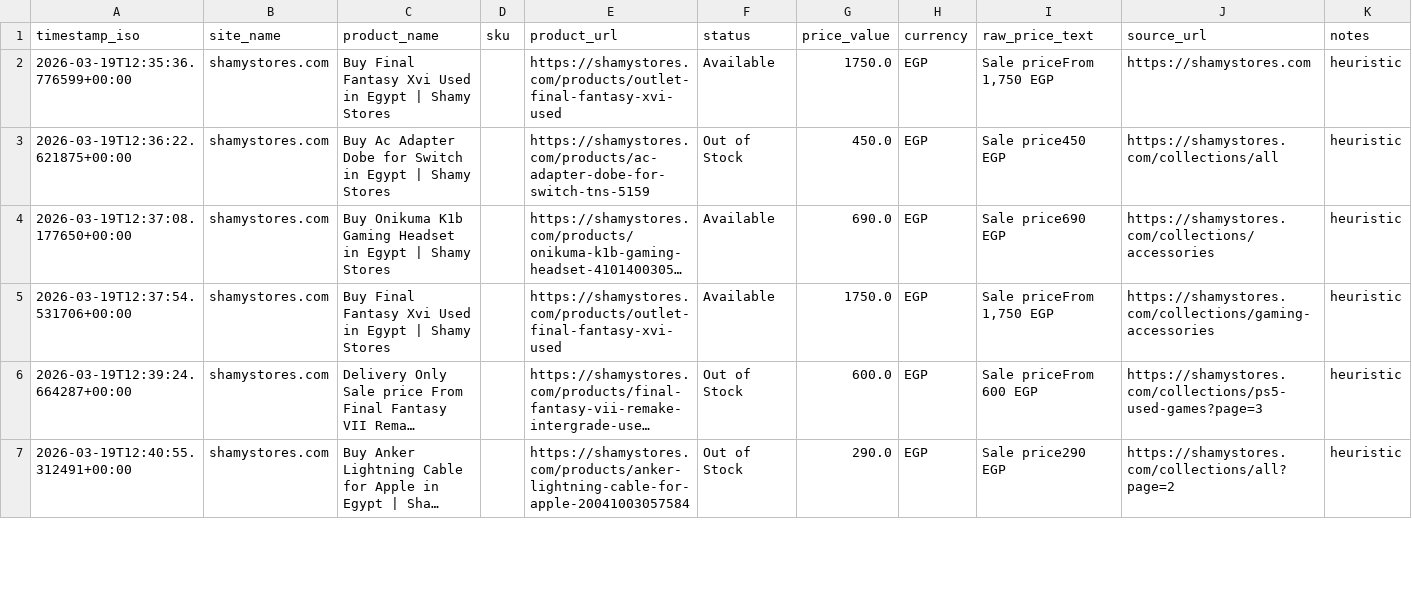
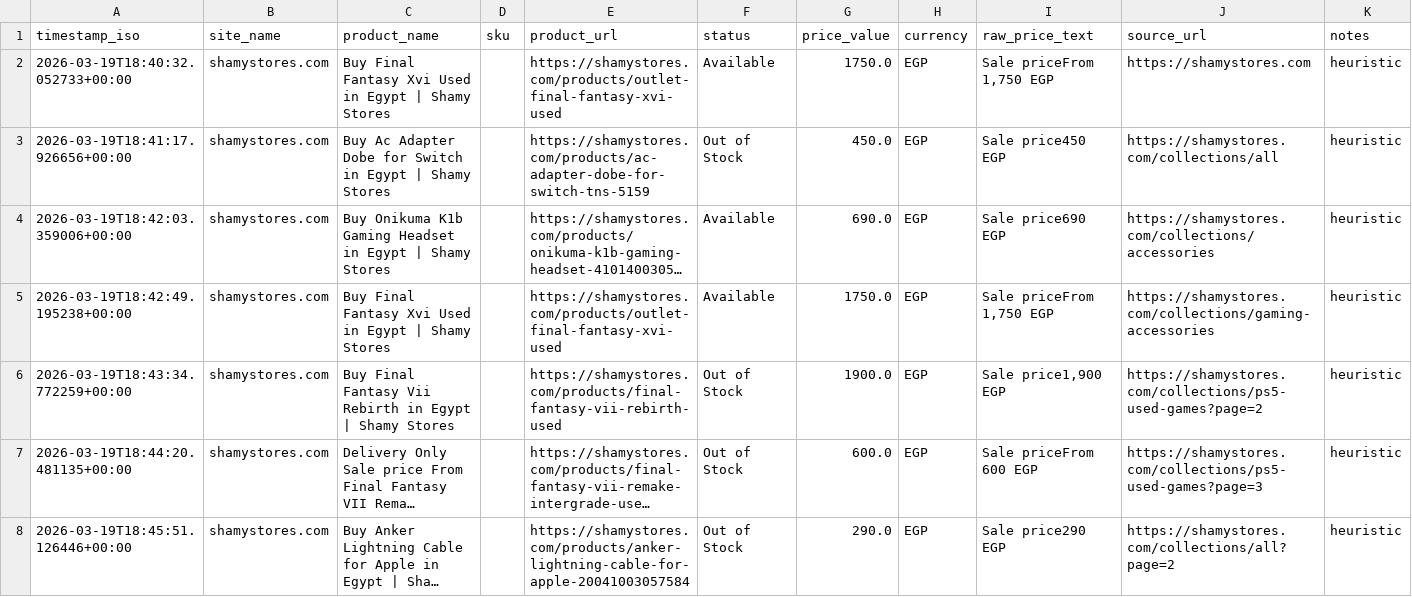
Before and after one commit to Mohanad1206/scraper-final, a CSV file: data/snapshot.csv, drawn as a sheet; only a part is shown; long unchanged cells end in …; addresses are those after the commit; the diff covers the shown part only; the diff names each change by its address in the sheet, - before the commit and + after, or states it on an @@ line.

```diff
--- a/data/snapshot.csv
+++ b/data/snapshot.csv
-A2 (timestamp_iso): 2026-03-19T12:35:36.776599+00:00
+A2 (timestamp_iso): 2026-03-19T18:40:32.052733+00:00
-A3 (timestamp_iso): 2026-03-19T12:36:22.621875+00:00
+A3 (timestamp_iso): 2026-03-19T18:41:17.926656+00:00
-A4 (timestamp_iso): 2026-03-19T12:37:08.177650+00:00
+A4 (timestamp_iso): 2026-03-19T18:42:03.359006+00:00
-A5 (timestamp_iso): 2026-03-19T12:37:54.531706+00:00
+A5 (timestamp_iso): 2026-03-19T18:42:49.195238+00:00
+row 6: 2026-03-19T18:43:34.772259+00:00 | shamystores.com | Buy Final Fantasy Vii Rebirth in Egypt | Shamy Stores |  | https://shamystores.com/products/final-fantasy-vii-rebirth-used | Out of Stock | 1900.0 | EGP | Sale price1,900 EGP | https://shamystores.com/collections/ps5-used-games?page=2 | heuristic
-A7 (timestamp_iso): 2026-03-19T12:39:24.664287+00:00
+A7 (timestamp_iso): 2026-03-19T18:44:20.481135+00:00
-A8 (timestamp_iso): 2026-03-19T12:40:55.312491+00:00
+A8 (timestamp_iso): 2026-03-19T18:45:51.126446+00:00
```
Also changed, not shown: 32 edited cells elsewhere in this file, 1 other file.
